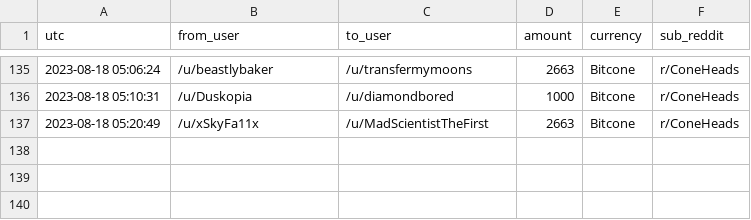
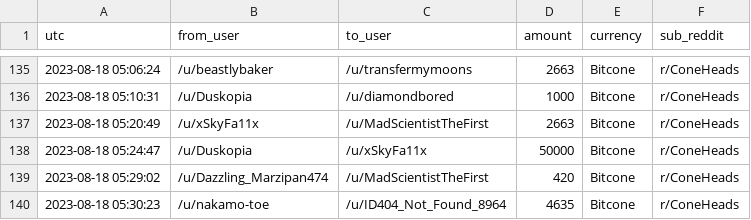
Before and after one commit to birdwastheword/Coneheads-Tip-Leaderboard, a CSV file: runs/2023-08-18/tips.csv, drawn as a sheet; only a part is shown, gaps mark what is left out.

```diff
--- a/runs/2023-08-18/tips.csv
+++ b/runs/2023-08-18/tips.csv
@@ -137 +137,4 @@ utc, from_user, to_user, amount, currency, sub_reddit
 2023-08-18 05:20:49, /u/xSkyFa11x, /u/MadScientistTheFirst, 2663, Bitcone, r/ConeHeads
+2023-08-18 05:24:47, /u/Duskopia, /u/xSkyFa11x, 50000, Bitcone, r/ConeHeads
+2023-08-18 05:29:02, /u/Dazzling_Marzipan474, /u/MadScientistTheFirst, 420, Bitcone, r/ConeHeads
+2023-08-18 05:30:23, /u/nakamo-toe, /u/ID404_Not_Found_8964, 4635, Bitcone, r/ConeHeads
```
Also changed, not shown: 2 other files.
